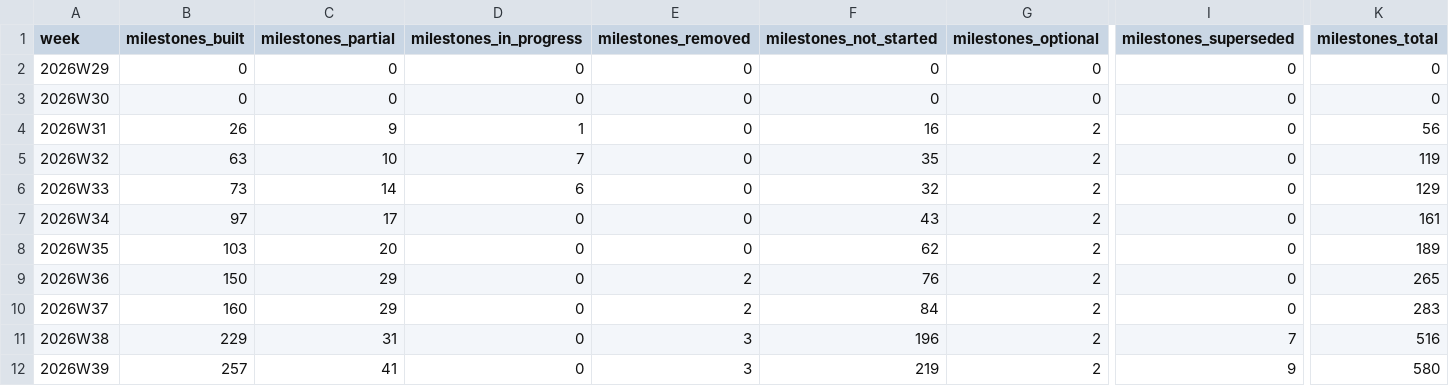
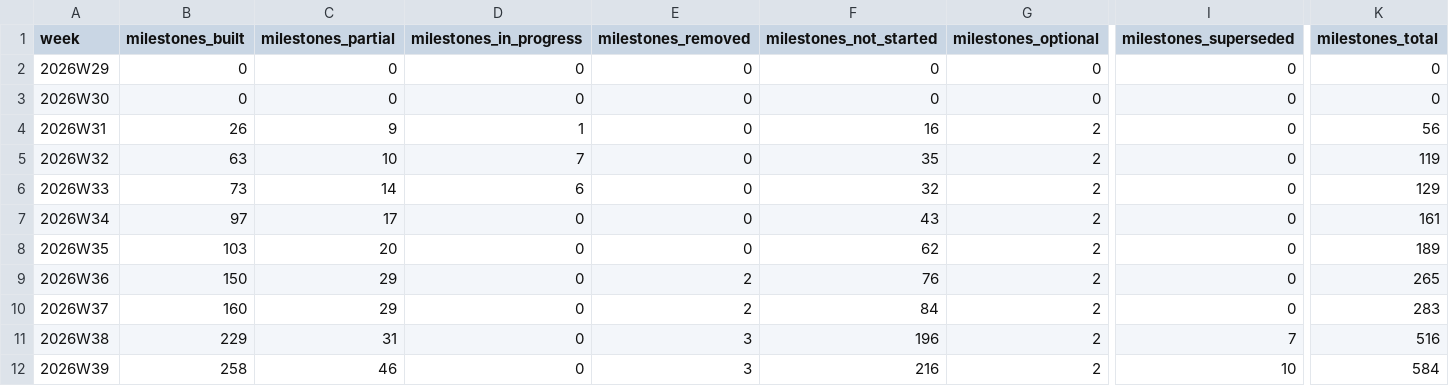
Before and after one commit to crickertech/nife, a CSV file: notes/project-metrics/milestones.csv, drawn as a sheet; only a part is shown, gaps mark what is left out; the diff names each change by its address in the sheet, - before the commit and + after, or states it on an @@ line.

```diff
--- a/notes/project-metrics/milestones.csv
+++ b/notes/project-metrics/milestones.csv
-B12 (milestones_built): 257
+B12 (milestones_built): 258
-C12 (milestones_partial): 41
+C12 (milestones_partial): 46
-F12 (milestones_not_started): 219
+F12 (milestones_not_started): 216
-I12 (milestones_superseded): 9
+I12 (milestones_superseded): 10
-K12 (milestones_total): 580
+K12 (milestones_total): 584
```
Also changed, not shown: notes/project-metrics/decisions.csv, notes/project-metrics/fatal-risks.csv, 27 other files.
